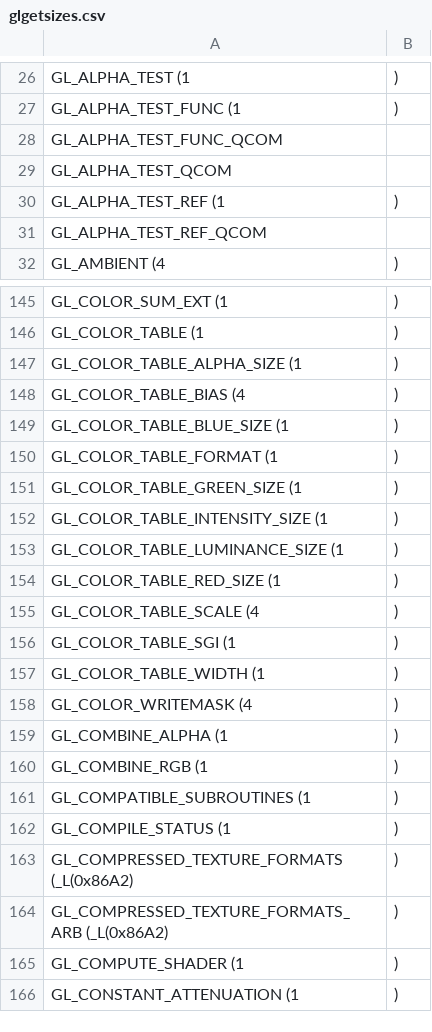
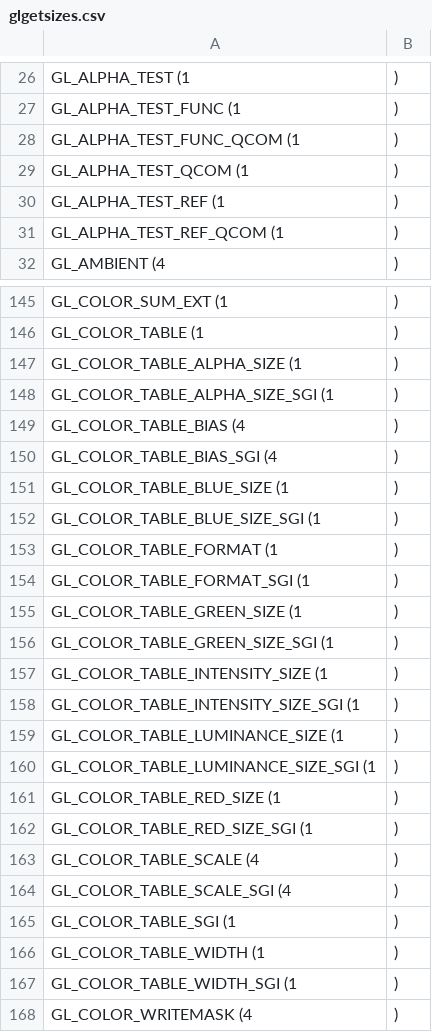
Before and after one commit to Distrotech/PyOpenGL, a CSV file: src/glgetsizes.csv, drawn as a sheet; only a part is shown, gaps mark what is left out; the shorter side is filled out with more unchanged rows; the diff covers the shown part only.

Commit message:
Quite a few more manual annotations for sizes

```diff
--- a/src/glgetsizes.csv
+++ b/src/glgetsizes.csv
@@ -27,6 +27,6 @@ GL_ALPHA_TEST	(1,)
 GL_ALPHA_TEST_FUNC	(1,)
-GL_ALPHA_TEST_FUNC_QCOM	
-GL_ALPHA_TEST_QCOM	
+GL_ALPHA_TEST_FUNC_QCOM	(1,)
+GL_ALPHA_TEST_QCOM	(1,)
 GL_ALPHA_TEST_REF	(1,)
-GL_ALPHA_TEST_REF_QCOM	
+GL_ALPHA_TEST_REF_QCOM	(1,)
 GL_AMBIENT	(4,)
@@ -147,12 +147,22 @@ GL_COLOR_TABLE	(1,)
 GL_COLOR_TABLE_ALPHA_SIZE	(1,)
+GL_COLOR_TABLE_ALPHA_SIZE_SGI	(1,)
 GL_COLOR_TABLE_BIAS	(4,)
+GL_COLOR_TABLE_BIAS_SGI	(4,)
 GL_COLOR_TABLE_BLUE_SIZE	(1,)
+GL_COLOR_TABLE_BLUE_SIZE_SGI	(1,)
 GL_COLOR_TABLE_FORMAT	(1,)
+GL_COLOR_TABLE_FORMAT_SGI	(1,)
 GL_COLOR_TABLE_GREEN_SIZE	(1,)
+GL_COLOR_TABLE_GREEN_SIZE_SGI	(1,)
 GL_COLOR_TABLE_INTENSITY_SIZE	(1,)
+GL_COLOR_TABLE_INTENSITY_SIZE_SGI	(1,)
 GL_COLOR_TABLE_LUMINANCE_SIZE	(1,)
+GL_COLOR_TABLE_LUMINANCE_SIZE_SGI	(1,)
 GL_COLOR_TABLE_RED_SIZE	(1,)
+GL_COLOR_TABLE_RED_SIZE_SGI	(1,)
 GL_COLOR_TABLE_SCALE	(4,)
+GL_COLOR_TABLE_SCALE_SGI	(4,)
 GL_COLOR_TABLE_SGI	(1,)
 GL_COLOR_TABLE_WIDTH	(1,)
+GL_COLOR_TABLE_WIDTH_SGI	(1,)
 GL_COLOR_WRITEMASK	(4,)
```
Also changed, not shown: 59 added rows elsewhere in this file.
